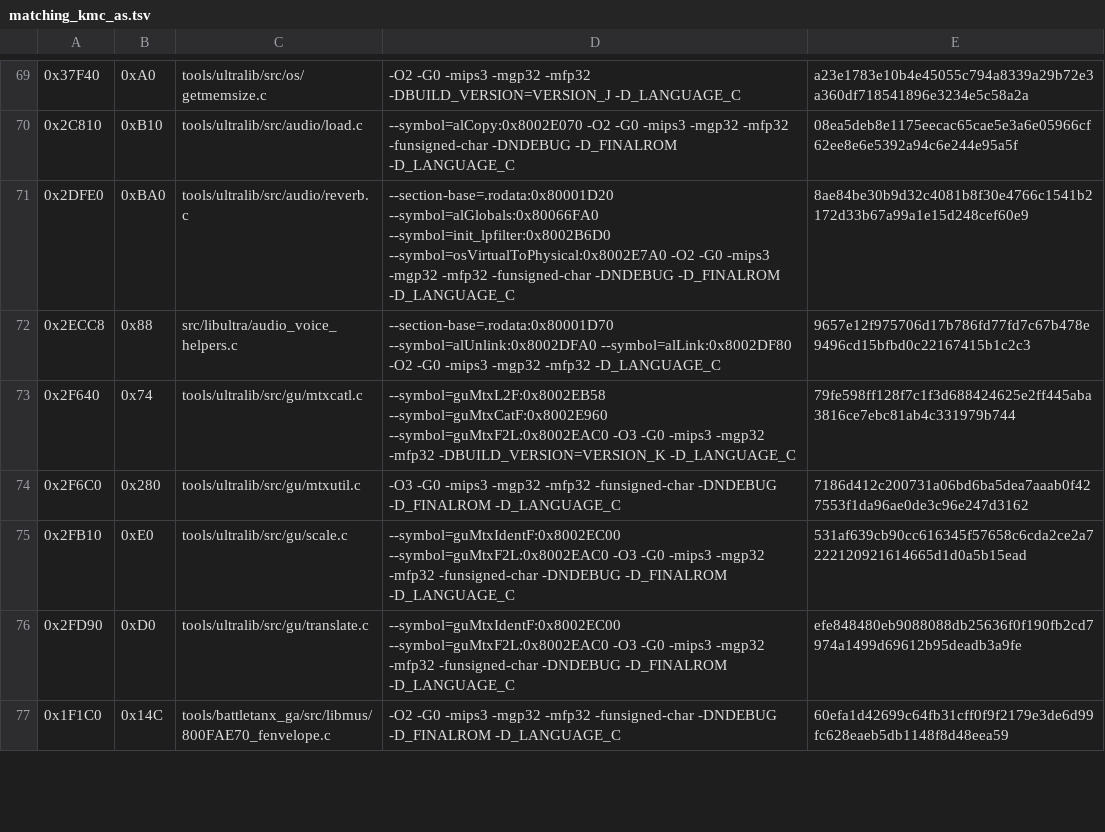
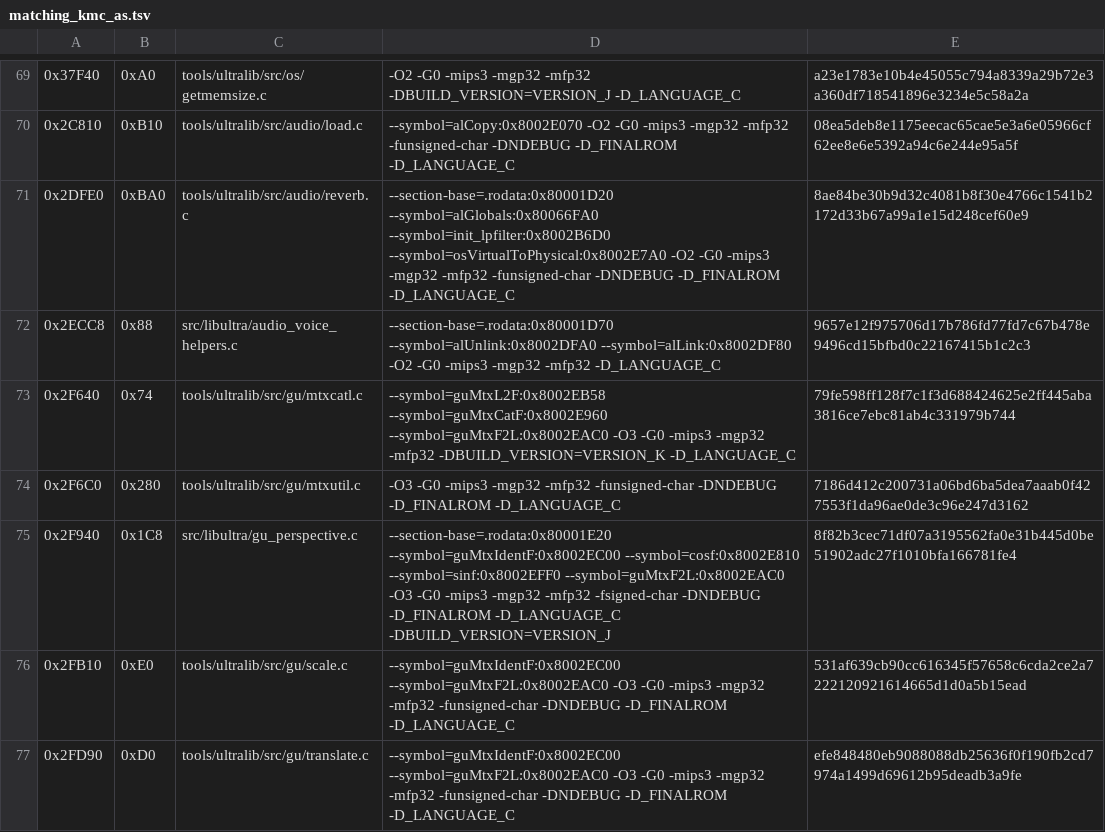
Before and after one commit to TheGh0stShip/Sydney-2000-N64-Prototype, a TSV file: config/matching_kmc_as.tsv, drawn as a sheet; only a part is shown, gaps mark what is left out; the shorter side is filled out with more unchanged rows; the diff names each change by its address in the sheet, - before the commit and + after, or states it on an @@ line.

Commit message:
Match retained perspective matrix builder

```diff
--- a/config/matching_kmc_as.tsv
+++ b/config/matching_kmc_as.tsv
+row 75: 0x2F940 | 0x1C8 | src/libultra/gu_perspective.c | --section-base=.rodata:0x80001E20 --symbol=guMtxIdentF:0x8002EC00 --symbol=cosf:0x8002E810 --symbol=sinf:0x8002EFF0 --symbol=guMtxF2L:0x8002EAC0 -O3 -G0 -mips3 -mgp32 -mfp32 -fsigned-char -DNDEBUG -D_FINALROM -D_LANGUAGE_C -DBUILD_VERSION=VERSION_J | 8f82b3cec71df07a3195562fa0e31b445d0be51902adc27f1010bfa166781fe4
```
Also changed, not shown: 2 other files.
